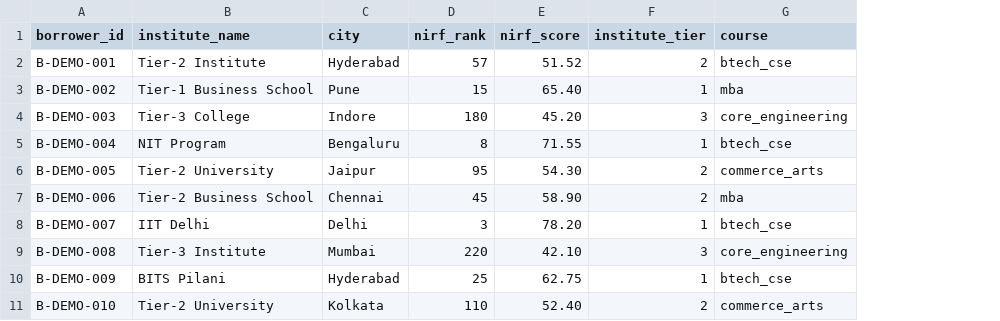
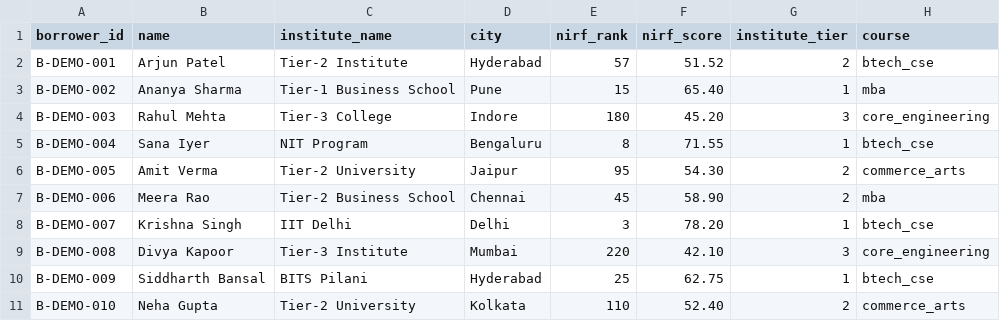
Before and after one commit to Reboot2004/PlacementIQ, a CSV file: ml/data/portfolio.csv, drawn as a sheet; only a part is shown; the diff names each change by its address in the sheet, - before the commit and + after, or states it on an @@ line.

```diff
--- a/ml/data/portfolio.csv
+++ b/ml/data/portfolio.csv
+column B (name), rows 2-11: Arjun Patel | Ananya Sharma | Rahul Mehta | Sana Iyer | Amit Verma | Meera Rao | Krishna Singh | Divya Kapoor | Siddharth Bansal | Neha Gupta
```
Also changed, not shown: 4 other files.
